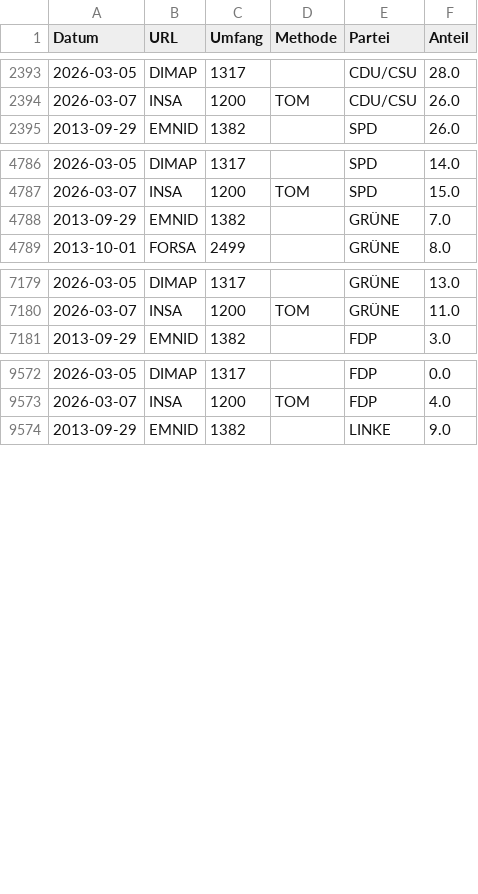
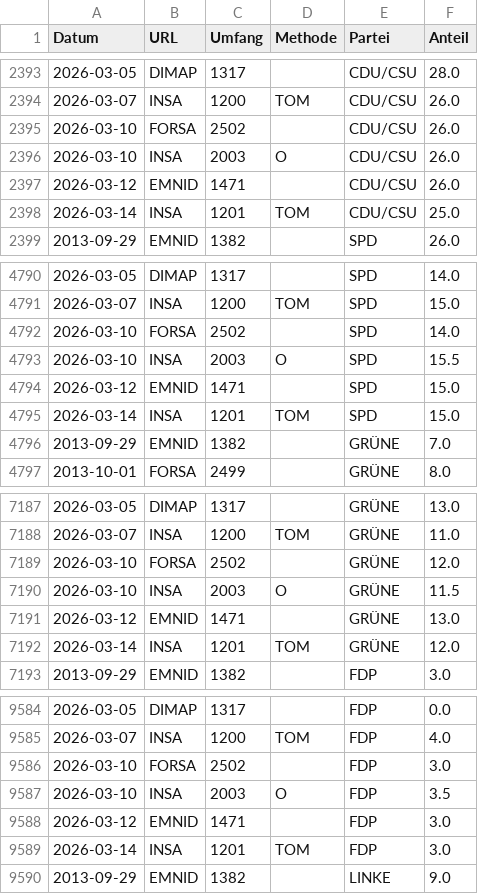
Before and after one commit to thomascamminady/dawum-crawl, a CSV file: data/dawum_pivot.csv, drawn as a sheet; only a part is shown, gaps mark what is left out; the diff covers the shown part only; the diff names each change by its address in the sheet, - before the commit and + after, or states it on an @@ line.

```diff
--- a/data/dawum_pivot.csv
+++ b/data/dawum_pivot.csv
+row 2395: 2026-03-10 | FORSA | 2502 |  | CDU/CSU | 26.0
+row 2396: 2026-03-10 | INSA | 2003 | O | CDU/CSU | 26.0
+row 2397: 2026-03-12 | EMNID | 1471 |  | CDU/CSU | 26.0
+row 2398: 2026-03-14 | INSA | 1201 | TOM | CDU/CSU | 25.0
+row 4792: 2026-03-10 | FORSA | 2502 |  | SPD | 14.0
+row 4793: 2026-03-10 | INSA | 2003 | O | SPD | 15.5
+row 4794: 2026-03-12 | EMNID | 1471 |  | SPD | 15.0
+row 4795: 2026-03-14 | INSA | 1201 | TOM | SPD | 15.0
+row 7189: 2026-03-10 | FORSA | 2502 |  | GRÜNE | 12.0
+row 7190: 2026-03-10 | INSA | 2003 | O | GRÜNE | 11.5
+row 7191: 2026-03-12 | EMNID | 1471 |  | GRÜNE | 13.0
+row 7192: 2026-03-14 | INSA | 1201 | TOM | GRÜNE | 12.0
+row 9586: 2026-03-10 | FORSA | 2502 |  | FDP | 3.0
+row 9587: 2026-03-10 | INSA | 2003 | O | FDP | 3.5
+row 9588: 2026-03-12 | EMNID | 1471 |  | FDP | 3.0
+row 9589: 2026-03-14 | INSA | 1201 | TOM | FDP | 3.0
```
Also changed, not shown: 20 added rows elsewhere in this file, data/dawum.csv, 1 other file.
